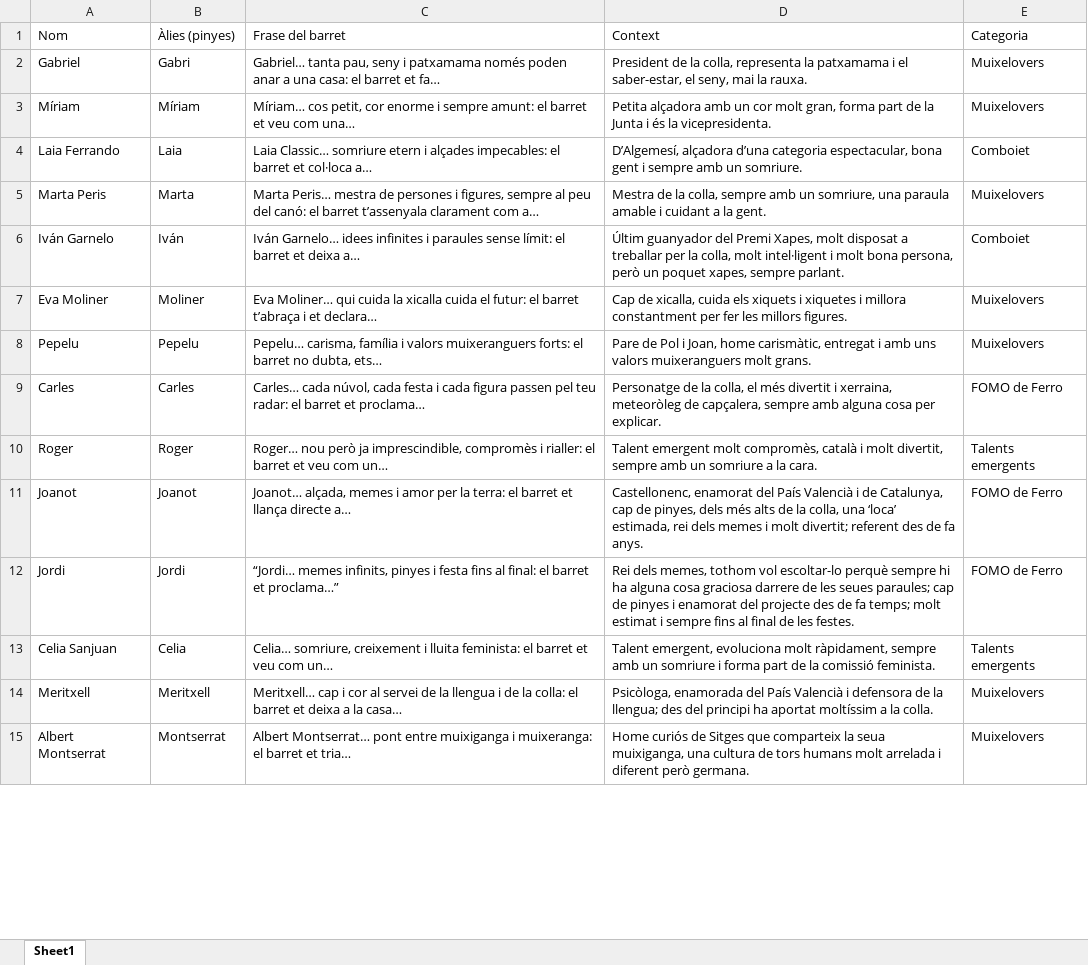
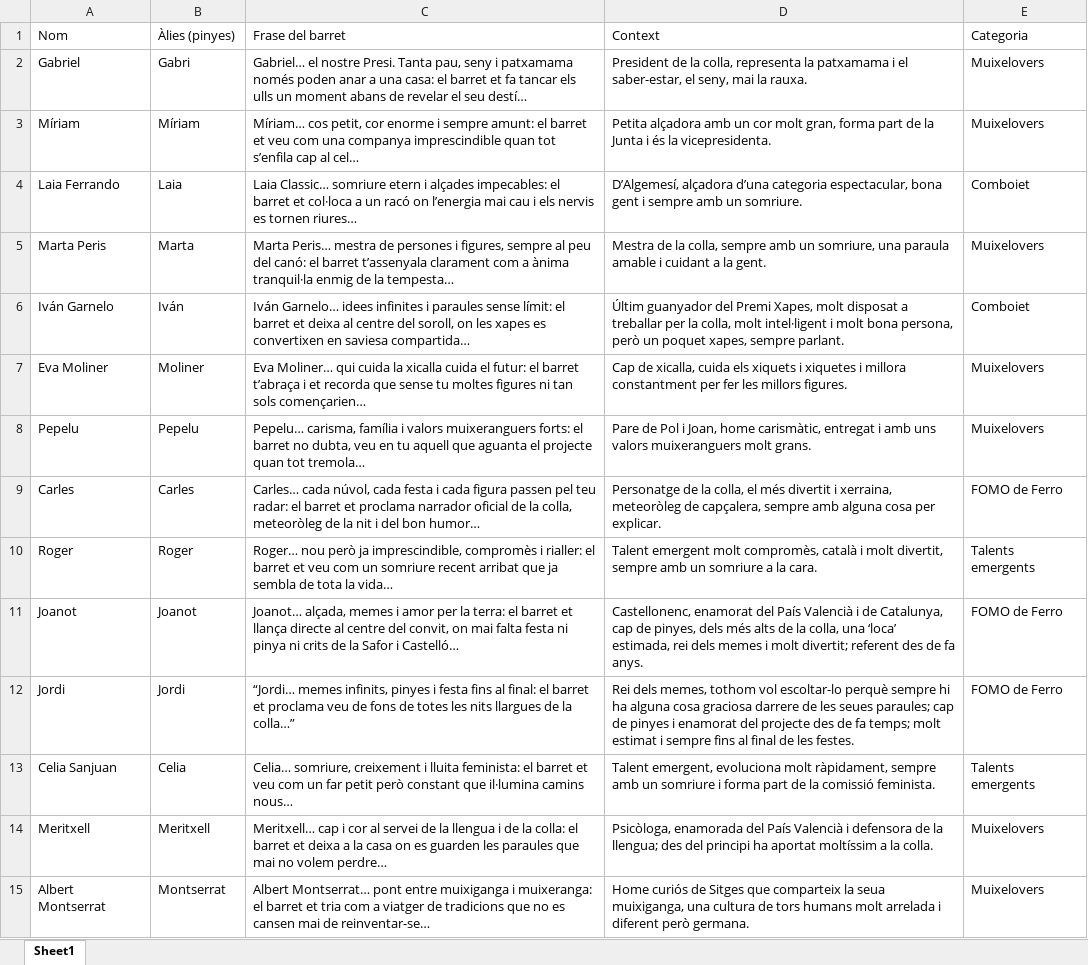
Before and after one commit to adrianabreu/MuixeDinarNadal2025, an Excel workbook: barret_magic_muixeranga_COMPLET.xlsx, sheet Sheet1, drawn as a sheet; only a part is shown; values as stored, in another font and other column widths than the file's, no borders; the diff covers the shown part only; the diff names each change by its address in the sheet, - before the commit and + after, or states it on an @@ line.

```diff
--- a/barret_magic_muixeranga_COMPLET.xlsx (sheet Sheet1)
+++ b/barret_magic_muixeranga_COMPLET.xlsx (sheet Sheet1)
-C2: Gabriel… tanta pau, seny i patxamama només poden anar a una casa: el barret et fa…
+C2: Gabriel… el nostre Presi. Tanta pau, seny i patxamama només poden anar a una casa: el barret et fa tancar els ulls un moment abans de revelar el seu destí…
-C3: …veu com una…
+C3: …veu com una companya imprescindible quan tot s’enfila cap al cel…
-C4: …et col·loca a…
+C4: …et col·loca a un racó on l’energia mai cau i els nervis es tornen riures…
-C5: …clarament com a…
+C5: …clarament com a ànima tranquil·la enmig de la tempesta…
-C6: …et deixa a…
+C6: …et deixa al centre del soroll, on les xapes es convertixen en saviesa compartida…
-C7: …i et declara…
+C7: …i et recorda que sense tu moltes figures ni tan sols començarien…
-C8: …no dubta, ets…
+C8: …no dubta, veu en tu aquell que aguanta el projecte quan tot tremola…
-C9: …barret et proclama…
+C9: …barret et proclama narrador oficial de la colla, meteoròleg de la nit i del bon humor…
-C10: …veu com un…
+C10: …veu com un somriure recent arribat que ja sembla de tota la vida…
-C11: …llança directe a…
+C11: …llança directe al centre del convit, on mai falta festa ni pinya ni crits de la Safor i Castelló…
-C12: …barret et proclama…”
+C12: …barret et proclama veu de fons de totes les nits llargues de la colla…”
-C13: …veu com un…
+C13: …veu com un far petit però constant que il·lumina camins nous…
-C14: …a la casa…
+C14: …a la casa on es guarden les paraules que mai no volem perdre…
-C15: …barret et tria…
+C15: …barret et tria com a viatger de tradicions que no es cansen mai de reinventar-se…
```
Also changed, not shown: 57 edited cells elsewhere in this sheet, 5 other files.
